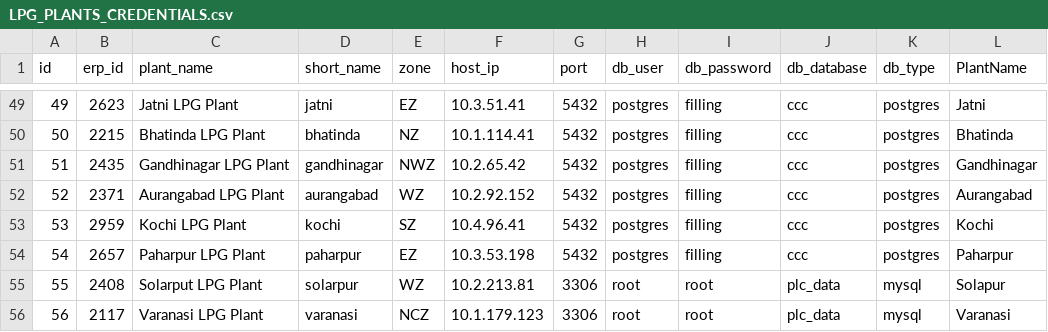
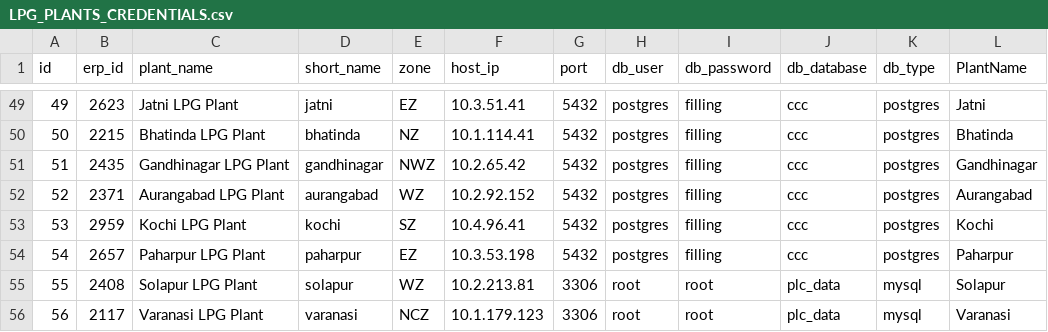
Before and after one commit to vatsav466/HPCL-Backend, a CSV file: orchestrator/sync_services/lpg/LPG_PLANTS_CREDENTIALS.csv, drawn as a sheet; only a part is shown, gaps mark what is left out; the diff names each change by its address in the sheet, - before the commit and + after, or states it on an @@ line.

```diff
--- a/orchestrator/sync_services/lpg/LPG_PLANTS_CREDENTIALS.csv
+++ b/orchestrator/sync_services/lpg/LPG_PLANTS_CREDENTIALS.csv
-C55 (plant_name): Solarput LPG Plant
+C55 (plant_name): Solapur LPG Plant
-D55 (short_name): solarpur
+D55 (short_name): solapur
```
Also changed, not shown: 1 other file.
